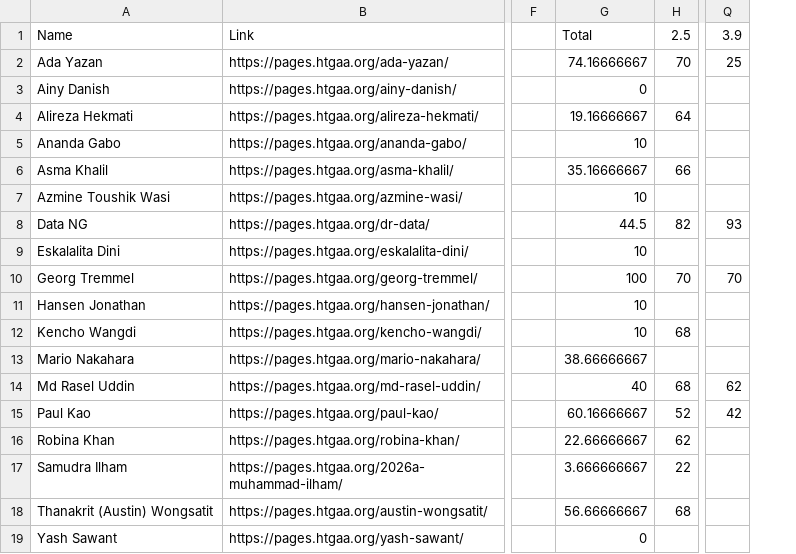
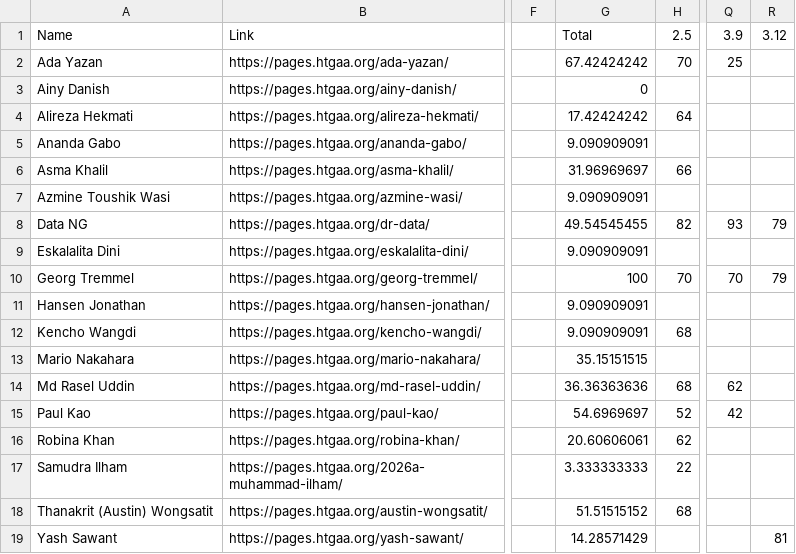
Before and after one commit to BioClub/htbaa.bioclub.tokyo, a CSV file: assets/HTGAA 2026 BioClub Participation - TAs.csv, drawn as a sheet; only a part is shown, gaps mark what is left out; removed rows and columns are numbered as before the commit, all else as after; the diff names each change by its address in the sheet, - before the commit and + after, or states it on an @@ line.

Commit message:
Class Node Review #6 Data

```diff
--- a/assets/HTGAA 2026 BioClub Participation - TAs.csv
+++ b/assets/HTGAA 2026 BioClub Participation - TAs.csv
-column G, rows 1-19: Total | 74.16666667 | 0 | 19.16666667 | 10 | 35.16666667 | 10 | 44.5 | 10 | 100 | 10 | 10 | 38.66666667 | 40 | 60.16666667 | 22.66666667 | 3.666666667 | 56.66666667 | 0
+column G, rows 1-19: Total | 67.42424242 | 0 | 17.42424242 | 9.090909091 | 31.96969697 | 9.090909091 | 49.54545455 | 9.090909091 | 100 | 9.090909091 | 9.090909091 | 35.15151515 | 36.36363636 | 54.6969697 | 20.60606061 | 3.333333333 | 51.51515152 | 14.28571429
+column R, rows 1-19: 3.12 |  |  |  |  |  |  | 79 |  | 79 |  |  |  |  |  |  |  |  | 81
```
Also changed, not shown: 2 other files.
